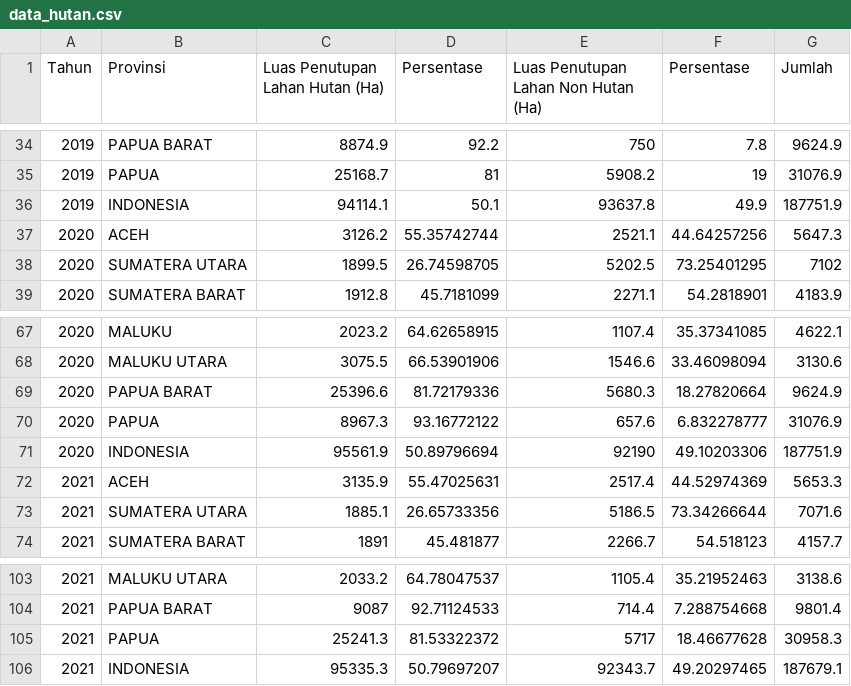
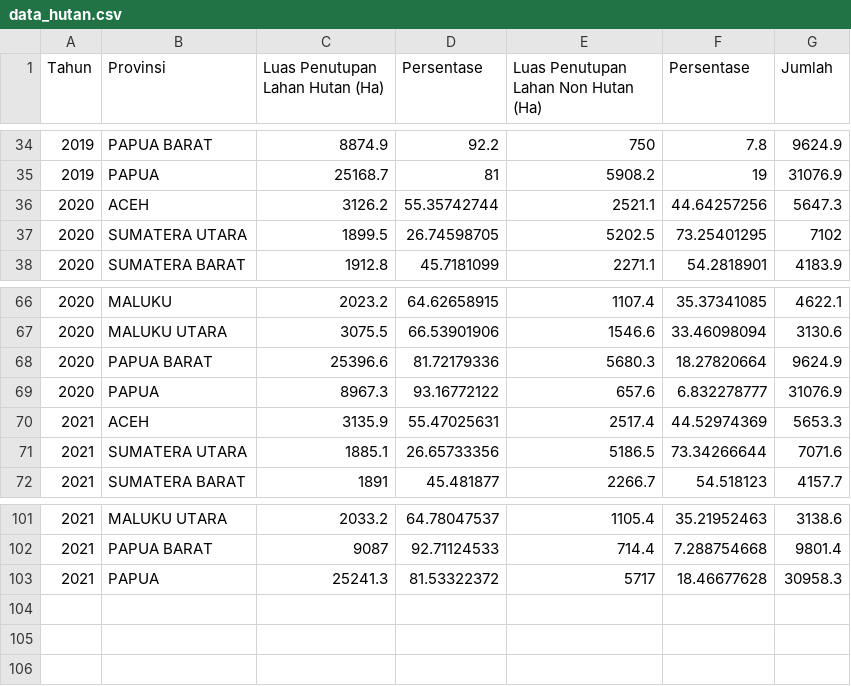
Before and after one commit to devvinry/DA_Zenius, a CSV file: data_hutan.csv, drawn as a sheet; only a part is shown, gaps mark what is left out; the diff names each change by its address in the sheet, - before the commit and + after, or states it on an @@ line.

Commit message:
Update data_hutan.csv

```diff
--- a/data_hutan.csv
+++ b/data_hutan.csv
-row 36: 2019 | INDONESIA | 94114.1 | 50.1 | 93637.8 | 49.9 | 187751.9
-row 71: 2020 | INDONESIA | 95561.9 | 50.89796694 | 92190 | 49.10203306 | 187751.9
-row 106: 2021 | INDONESIA | 95335.3 | 50.79697207 | 92343.7 | 49.20297465 | 187679.1
```
